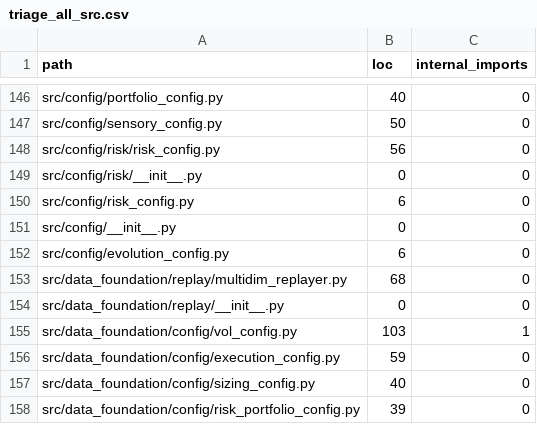
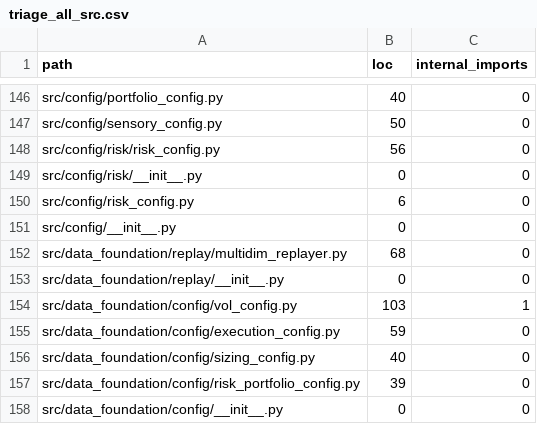
Before and after one commit to HWeber-tech/emp_proving_ground_v1, a CSV file: mypy_snapshots/triage_all_src.csv, drawn as a sheet; only a part is shown, gaps mark what is left out; the shorter side is filled out with more unchanged rows; the diff names each change by its address in the sheet, - before the commit and + after, or states it on an @@ line.

Commit message:
Remove deprecated evolution config shim (#221)

```diff
--- a/mypy_snapshots/triage_all_src.csv
+++ b/mypy_snapshots/triage_all_src.csv
-row 152: src/config/evolution_config.py | 6 | 0
```
Also changed, not shown: docs/reports/fanin_fanout.csv, 8 other files.
